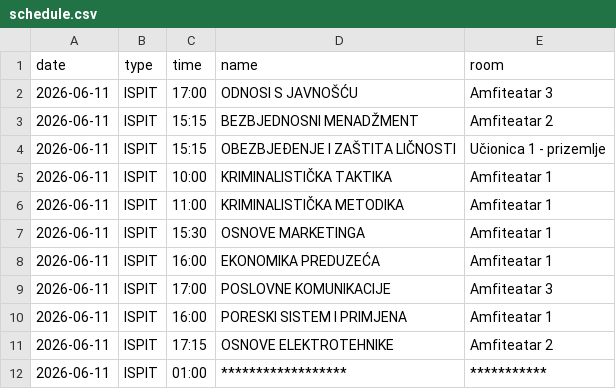
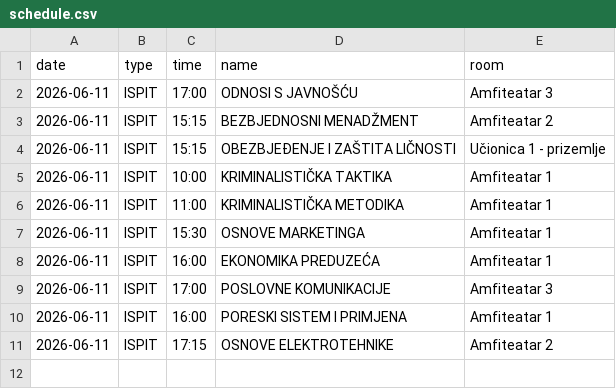
Before and after one commit to vptsdoweb-hub/raspored, a CSV file: schedule.csv, drawn as a sheet; the diff names each change by its address in the sheet, - before the commit and + after, or states it on an @@ line.

Commit message:
Update schedule.csv

```diff
--- a/schedule.csv
+++ b/schedule.csv
-row 12: 2026-06-11 | ISPIT | 01:00 | ****************** | ***********
```
